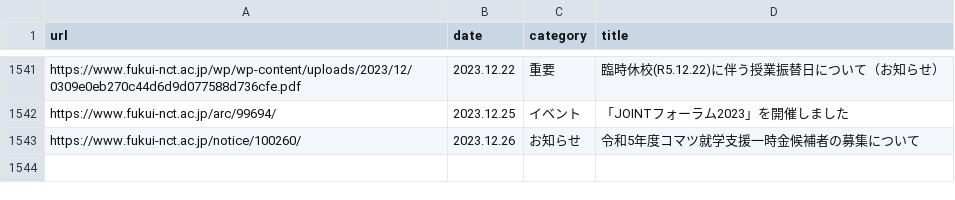
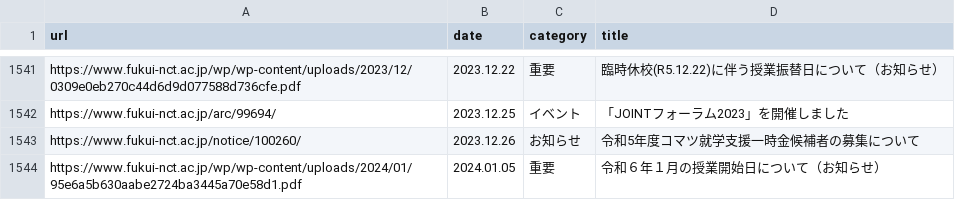
Before and after one commit to code4fukui/fnct-news, a CSV file: fnct-news.csv, drawn as a sheet; only a part is shown, gaps mark what is left out; the diff names each change by its address in the sheet, - before the commit and + after, or states it on an @@ line.

Commit message:
update data

```diff
--- a/fnct-news.csv
+++ b/fnct-news.csv
+row 1544: https://www.fukui-nct.ac.jp/wp/wp-content/uploads/2024/01/95e6a5b630aabe2724ba3445a70e58d1.pdf | 2024.01.05 | 重要 | 令和６年１月の授業開始日について（お知らせ）
```
